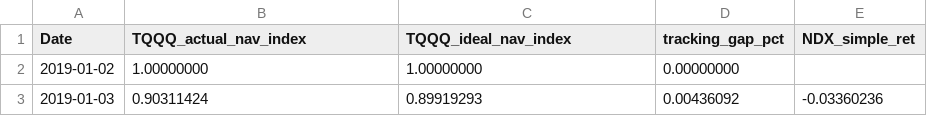
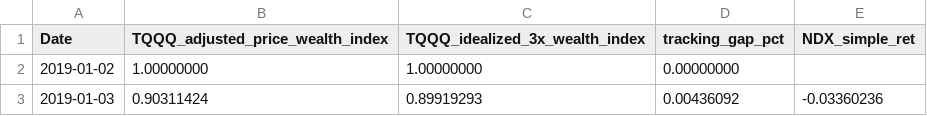
Before and after one commit to jingyishao928-bit/tqqq-leveraged-etf-risk, a CSV file: outputs/part1/tables/part1_replication_path.csv, drawn as a sheet; only a part is shown.

Commit message:
Label adjusted-price paths as wealth indexes

```diff
--- a/outputs/part1/tables/part1_replication_path.csv
+++ b/outputs/part1/tables/part1_replication_path.csv
@@ -1,2 +1,2 @@
-Date,TQQQ_actual_nav_index,TQQQ_ideal_nav_index,tracking_gap_pct,NDX_simple_ret
+Date,TQQQ_adjusted_price_wealth_index,TQQQ_idealized_3x_wealth_index,tracking_gap_pct,NDX_simple_ret
 2019-01-02,1.00000000,1.00000000,0.00000000,
```
Also changed, not shown: outputs/part1/tables/table_part1_replication.csv, 9 other files.
